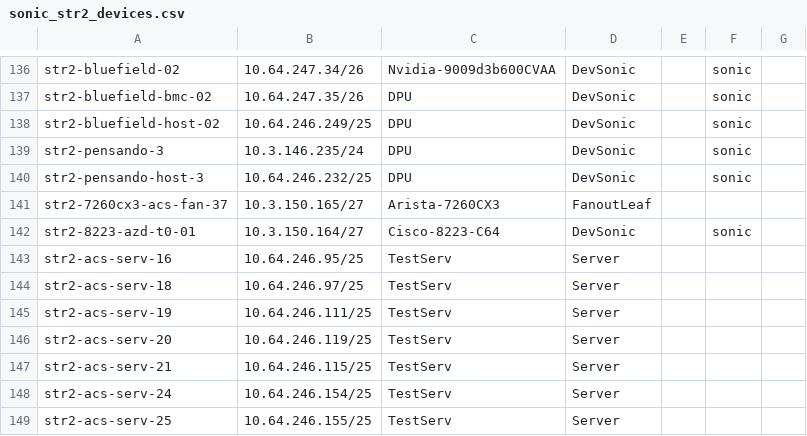
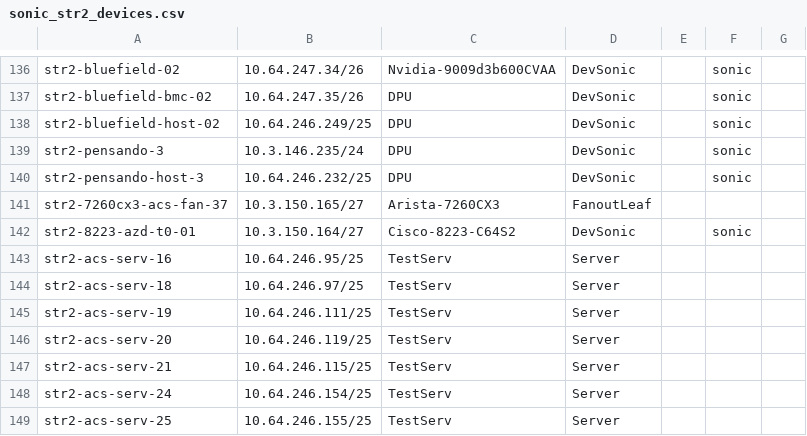
Before and after one commit to sonic-net/sonic-mgmt, a CSV file: ansible/files/sonic_str2_devices.csv, drawn as a sheet; only a part is shown, gaps mark what is left out.

```diff
--- a/ansible/files/sonic_str2_devices.csv
+++ b/ansible/files/sonic_str2_devices.csv
@@ -141,3 +141,3 @@ str2-pensando-host-3,10.64.246.232/25,DPU,DevSonic,,sonic
 str2-7260cx3-acs-fan-37,10.3.150.165/27,Arista-7260CX3,FanoutLeaf,,
-str2-8223-azd-t0-01,10.3.150.164/27,Cisco-8223-C64,DevSonic,,sonic
+str2-8223-azd-t0-01,10.3.150.164/27,Cisco-8223-C64S2,DevSonic,,sonic
 str2-acs-serv-16,10.64.246.95/25,TestServ,Server,,
```
Also changed, not shown: 3 other files.
